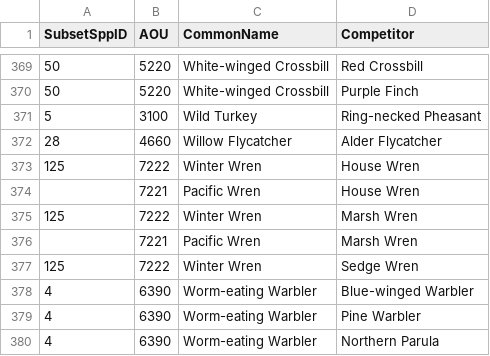
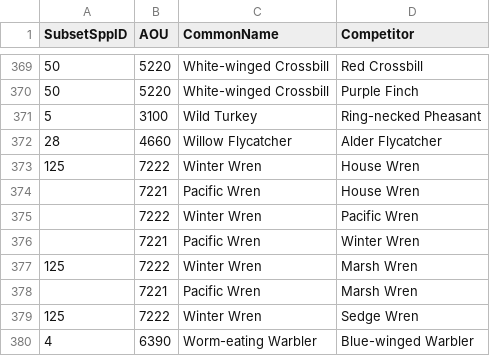
Before and after one commit to hurlbertlab/Biotic-Interactions, a CSV file: data/focal spp.csv, drawn as a sheet; only a part is shown, gaps mark what is left out; the shorter side is filled out with more unchanged rows; the diff names each change by its address in the sheet, - before the commit and + after, or states it on an @@ line.

```diff
--- a/data/focal spp.csv
+++ b/data/focal spp.csv
+row 375:  | 7222 | Winter Wren | Pacific Wren
+row 376:  | 7221 | Pacific Wren | Winter Wren
```
Also changed, not shown: data/new_spec_weights.csv, subsetocc.csv, 7 other files.
